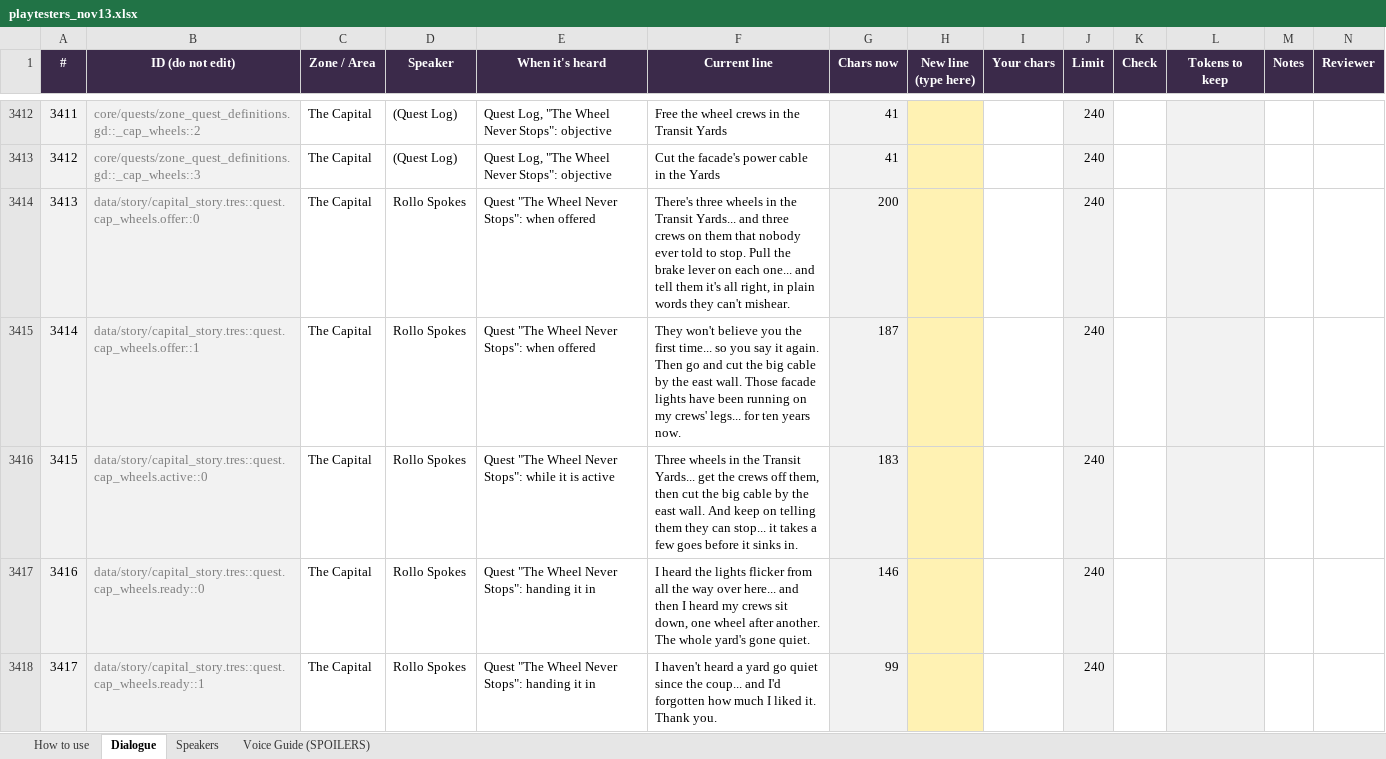
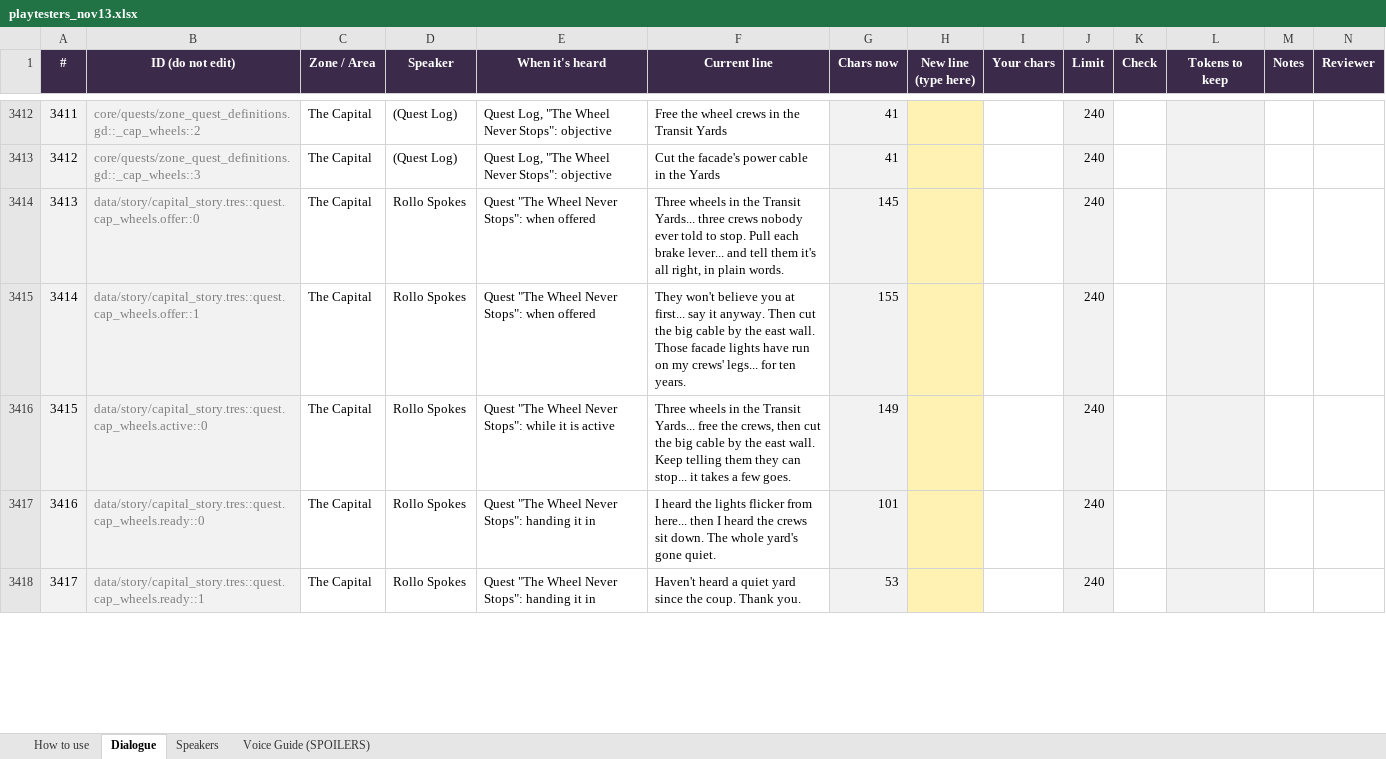
Before and after one commit to Aglowatz/Deckbuilder-rpg, an Excel workbook: docs/dialogue/playtesters_nov13.xlsx, sheet Dialogue, drawn as a sheet; only a part is shown, gaps mark what is left out; values as stored, in another font and other column widths than the file's, no borders; charts and pictures and conditional formats not drawn; the diff covers the shown part only; the diff names each change by its address in the sheet, - before the commit and + after, or states it on an @@ line.

```diff
--- a/docs/dialogue/playtesters_nov13.xlsx (sheet Dialogue)
+++ b/docs/dialogue/playtesters_nov13.xlsx (sheet Dialogue)
-F3414 (Current line): There's three wheels in the Transit Yards... and three crews on them that nobody ever told to stop. Pull the brake lever on each one... and tell them it's all right, in plain words they can't mishear.
+F3414 (Current line): Three wheels in the Transit Yards... three crews nobody ever told to stop. Pull each brake lever... and tell them it's all right, in plain words.
-G3414 (Chars now): 200
+G3414 (Chars now): 145
-F3415 (Current line): …believe you the first time... so you say it again. Then go and cut the big cable by the east wall. Those facade lights have been running on my crews' legs... for ten years now.
+F3415 (Current line): …believe you at first... say it anyway. Then cut the big cable by the east wall. Those facade lights have run on my crews' legs... for ten years.
-G3415 (Chars now): 187
+G3415 (Chars now): 155
-F3416 (Current line): …Transit Yards... get the crews off them, then cut the big cable by the east wall. And keep on telling them they can stop... it takes a few goes before it sinks in.
+F3416 (Current line): …Transit Yards... free the crews, then cut the big cable by the east wall. Keep telling them they can stop... it takes a few goes.
-G3416 (Chars now): 183
+G3416 (Chars now): 149
-F3417 (Current line): …flicker from all the way over here... and then I heard my crews sit down, one wheel after another. The whole…
+F3417 (Current line): …flicker from here... then I heard the crews sit down. The whole…
-G3417 (Chars now): 146
+G3417 (Chars now): 101
-F3418 (Current line): I haven't heard a yard go quiet since the coup... and I'd forgotten how much I liked it. Thank you.
+F3418 (Current line): Haven't heard a quiet yard since the coup. Thank you.
-G3418 (Chars now): 99
+G3418 (Chars now): 53
```
Also changed, not shown: 72 edited cells elsewhere in this sheet, 59 other files.
